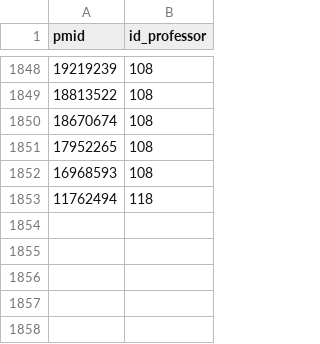
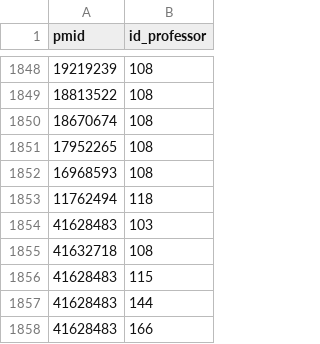
Before and after one commit to rdcar/OdontoPub, a CSV file: vinculos.csv, drawn as a sheet; only a part is shown, gaps mark what is left out; the diff names each change by its address in the sheet, - before the commit and + after, or states it on an @@ line.

```diff
--- a/vinculos.csv
+++ b/vinculos.csv
+row 1854: 41628483 | 103
+row 1855: 41632718 | 108
+row 1856: 41628483 | 115
+row 1857: 41628483 | 144
+row 1858: 41628483 | 166
```
Also changed, not shown: 6 other files.
